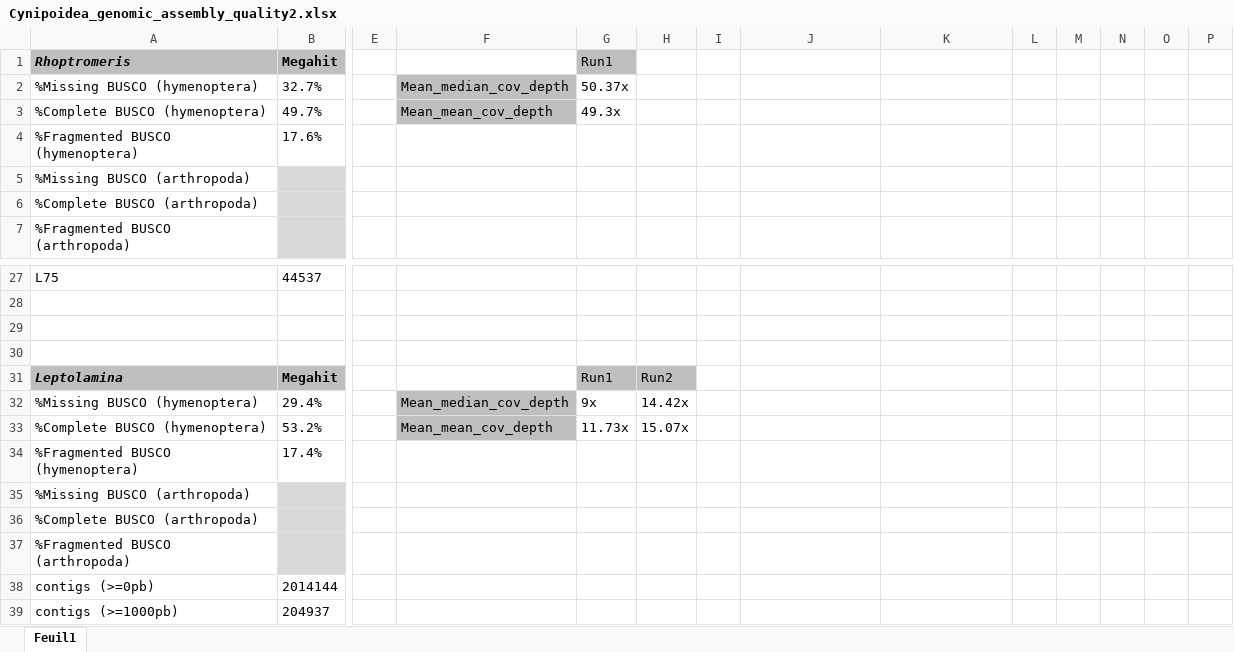
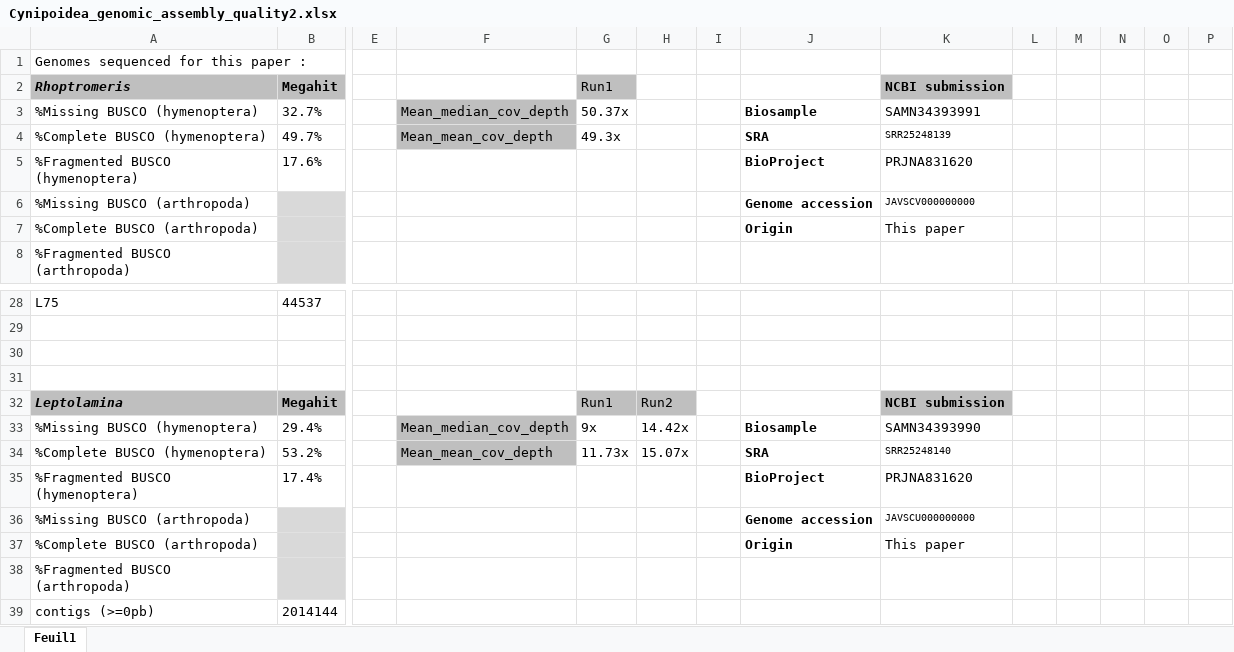
Before and after one commit to BenjaminGuinet/PhD_defense, an Excel workbook: Supplementary_paper3/Cynipoidea_genomic_assembly_quality2.xlsx, sheet Feuil1, drawn as a sheet; only a part is shown, gaps mark what is left out; the shorter side is filled out with more unchanged rows; values as stored, in another font and other column widths than the file's, no borders; addresses are those after the commit; rows hold the shown columns only; the diff covers the shown part only; the diff names each change by its address in the sheet, - before the commit and + after, or states it on an @@ line.

```diff
--- a/Supplementary_paper3/Cynipoidea_genomic_assembly_quality2.xlsx (sheet Feuil1)
+++ b/Supplementary_paper3/Cynipoidea_genomic_assembly_quality2.xlsx (sheet Feuil1)
+row 1: Genomes sequenced for this paper :
-K2: (empty)
+K2: NCBI submission
-K2 fill: none
+K2 fill: #BFBFBF
-J3: (empty)
+J3: Biosample
-K3: (empty)
+K3: SAMN34393991
-J4: (empty)
+J4: SRA
-K4: (empty)
+K4: SRR25248139
-J5: (empty)
+J5: BioProject
-K5: (empty)
+K5: PRJNA831620
-J6: (empty)
+J6: Genome accession
-K6: (empty)
+K6: JAVSCV000000000
-J7: (empty)
+J7: Origin
-K7: (empty)
+K7: This paper
-K32: (empty)
+K32: NCBI submission
-K32 fill: none
+K32 fill: #BFBFBF
-J33: (empty)
+J33: Biosample
-K33: (empty)
+K33: SAMN34393990
-J34: (empty)
+J34: SRA
-K34: (empty)
+K34: SRR25248140
-J35: (empty)
+J35: BioProject
-K35: (empty)
+K35: PRJNA831620
-J36: (empty)
+J36: Genome accession
-K36: (empty)
+K36: JAVSCU000000000
-J37: (empty)
+J37: Origin
-K37: (empty)
+K37: This paper
```
Also changed, not shown: 180 added rows, 22 edited cells and cell formats elsewhere in this sheet.
